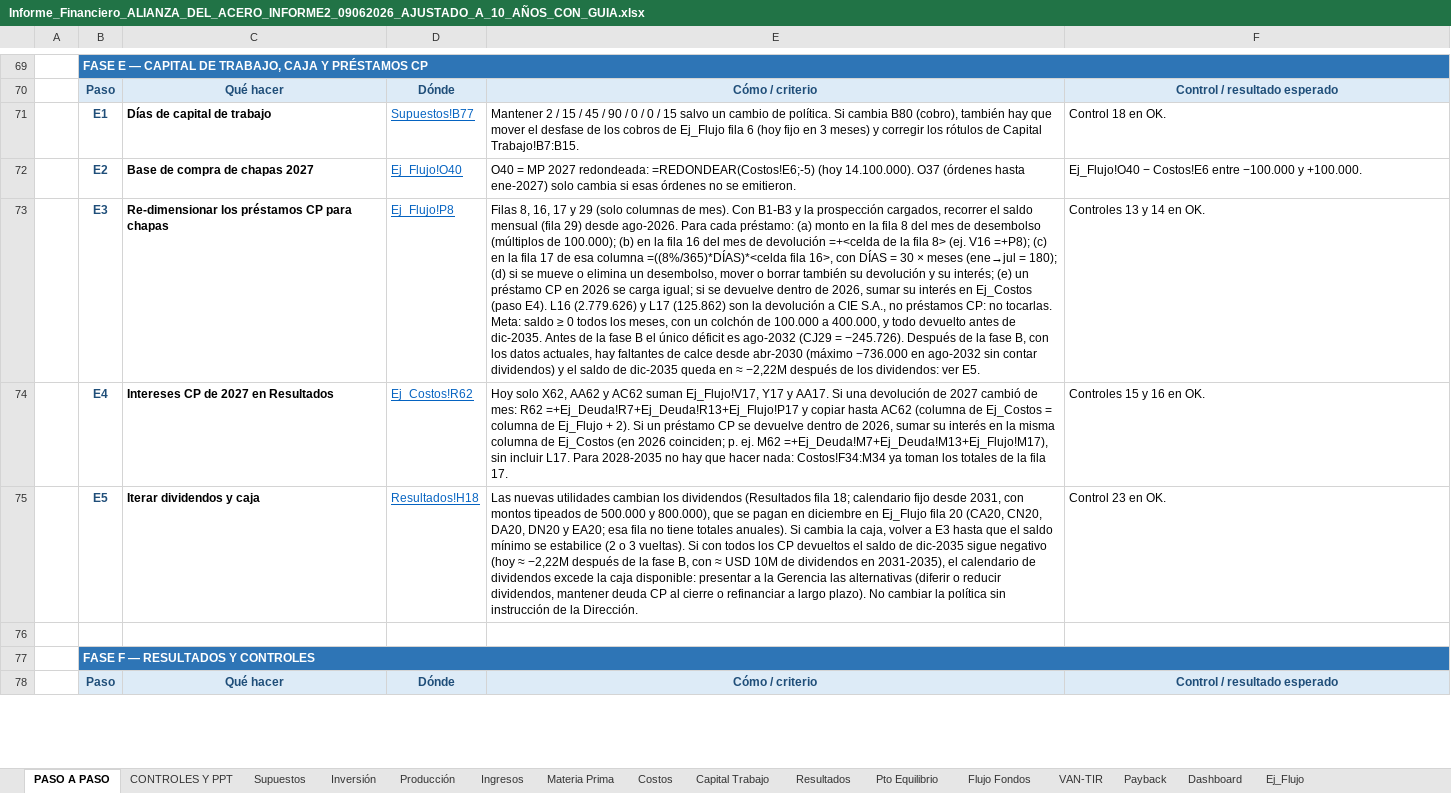
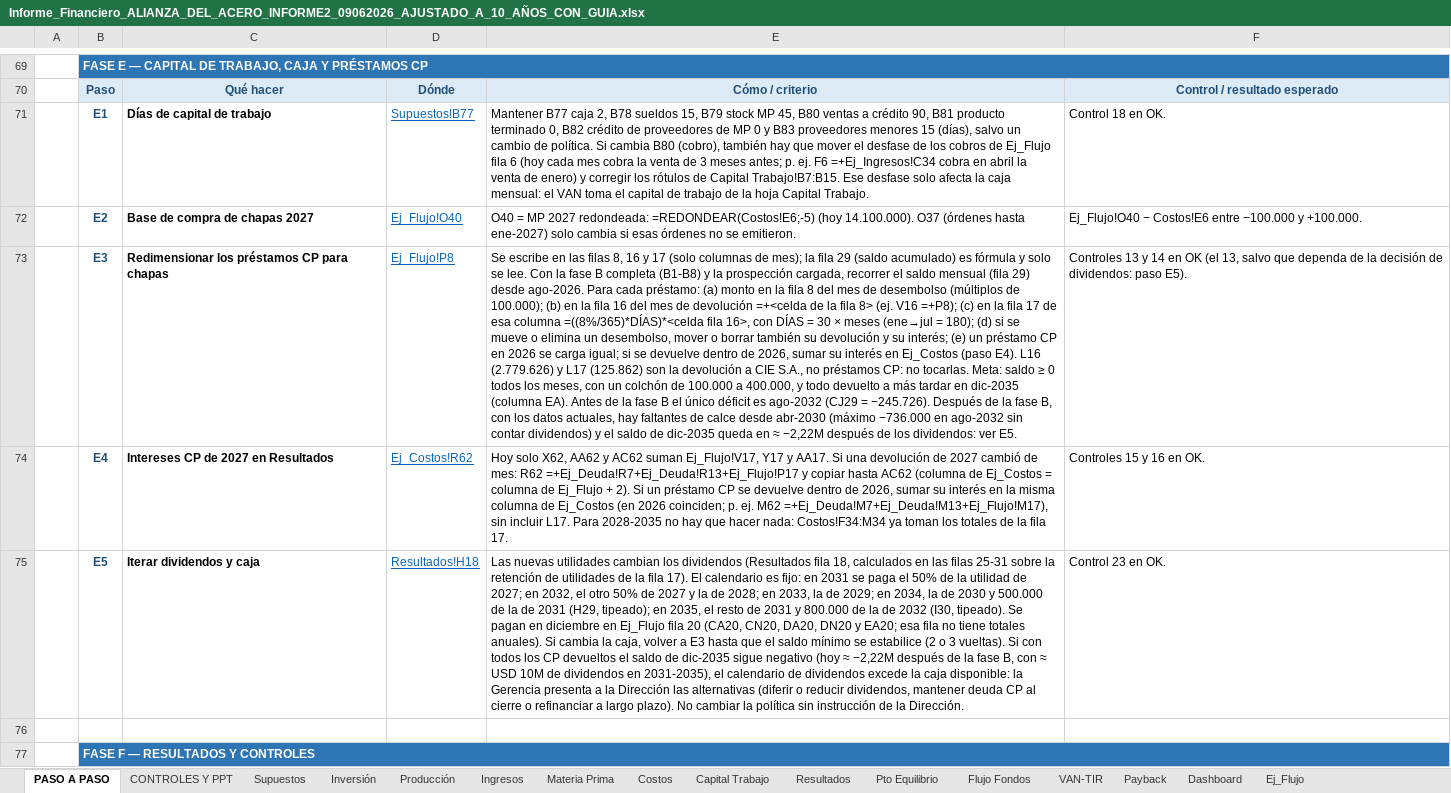
Before and after one commit to derlismorinigo97-maker/Plan-de-Negocios, an Excel workbook: alianza/Informe_Financiero_ALIANZA_DEL_ACERO_INFORME2_09062026_AJUSTADO_A_10_AÑOS_CON_GUIA.xlsx, sheet PASO A PASO, drawn as a sheet; only a part is shown, gaps mark what is left out; the shorter side is filled out with more unchanged rows; values as stored, in another font and other column widths than the file's, no borders; the diff covers the shown part only; the diff names each change by its address in the sheet, - before the commit and + after, or states it on an @@ line.

```diff
--- a/alianza/Informe_Financiero_ALIANZA_DEL_ACERO_INFORME2_09062026_AJUSTADO_A_10_AÑOS_CON_GUIA.xlsx (sheet PASO A PASO)
+++ b/alianza/Informe_Financiero_ALIANZA_DEL_ACERO_INFORME2_09062026_AJUSTADO_A_10_AÑOS_CON_GUIA.xlsx (sheet PASO A PASO)
-E71: Mantener 2 / 15 / 45 / 90 / 0 / 0 / 15 salvo un cambio de política. Si cambia B80 (cobro), también hay que mover el desfase de los cobros de Ej_Flujo fila 6 (hoy fijo en 3 meses) y corregir los rótulos de Capital Trabajo!B7:B15.
+E71: Mantener B77 caja 2, B78 sueldos 15, B79 stock MP 45, B80 ventas a crédito 90, B81 producto terminado 0, B82 crédito de proveedores de MP 0 y B83 proveedores menores 15 (días), salvo un cambio de política. Si cambia B80 (cobro), también hay que mover el desfase de los cobros de Ej_Flujo fila 6 (hoy cada mes cobra la venta de 3 meses antes; p. ej. F6 =+Ej_Ingresos!C34 cobra en abril la venta de enero) y corregir los rótulos de Capital Trabajo!B7:B15. Ese desfase solo afecta la caja mensual: el VAN toma el capital de trabajo de la hoja Capital Trabajo.
-C73: Re-dimensionar los préstamos CP para chapas
+C73: Redimensionar los préstamos CP para chapas
-E73: Filas 8, 16, 17 y 29 (solo columnas de mes). Con B1-B3 y la prospección cargados, recorrer el saldo mensual (fila 29) desde ago-2026. Para cada préstamo: (a) monto en la fila 8 del mes de desembolso (múltiplos de 100.000); (b) en la fila 16 del mes de devolución =+<celda de la fila 8> (ej. V16 =+P8); (c) en la fila 17 de esa columna =((8%/365)*DÍAS)*<celda fila 16>, con DÍAS = 30 × meses (ene→jul = 180); (d) si se mueve o elimina un desembolso, mover o borrar también su devolución y su interés; (e) un préstamo CP en 2026 se carga igual; si se devuelve dentro de 2026, sumar su interés en Ej_Costos (paso E4). L16 (2.779.626) y L17 (125.862) son la devolución a CIE S.A., no préstamos CP: no tocarlas. Meta: saldo ≥ 0 todos los meses, con un colchón de 100.000 a 400.000, y todo devuelto antes de dic-2035. Antes de…
+E73: Se escribe en las filas 8, 16 y 17 (solo columnas de mes); la fila 29 (saldo acumulado) es fórmula y solo se lee. Con la fase B completa (B1-B8) y la prospección cargada, recorrer el saldo mensual (fila 29) desde ago-2026. Para cada préstamo: (a) monto en la fila 8 del mes de desembolso (múltiplos de 100.000); (b) en la fila 16 del mes de devolución =+<celda de la fila 8> (ej. V16 =+P8); (c) en la fila 17 de esa columna =((8%/365)*DÍAS)*<celda fila 16>, con DÍAS = 30 × meses (ene→jul = 180); (d) si se mueve o elimina un desembolso, mover o borrar también su devolución y su interés; (e) un préstamo CP en 2026 se carga igual; si se devuelve dentro de 2026, sumar su interés en Ej_Costos (paso E4). L16 (2.779.626) y L17 (125.862) son la devolución a CIE S.A., no préstamos CP: no tocarlas. Meta: saldo ≥ 0 todos los meses, con un colchón de 100.000 a 400.000, y todo devuelto a más tardar en dic-2035 (columna EA). Antes de…
-F73: …14 en OK.
+F73: …14 en OK (el 13, salvo que dependa de la decisión de dividendos: paso E5).
-E75: …(Resultados fila 18; calendario fijo desde 2031, con montos tipeados de 500.000 y 800.000), que se pagan en diciembre en Ej_Flujo fila 20 (CA20, CN20, DA20, DN20 y EA20; esa fila no tiene totales anuales). Si cambia la caja, volver a E3 hasta que el saldo mínimo se estabilice (2 o 3 vueltas). Si con todos los CP devueltos el saldo de dic-2035 sigue negativo (hoy ≈ −2,22M después de la fase B, con ≈ USD 10M de dividendos en 2031-2035), el calendario de dividendos excede la caja disponible: presentar a la Gerencia las alternativas…
+E75: …(Resultados fila 18, calculados en las filas 25-31 sobre la retención de utilidades de la fila 17). El calendario es fijo: en 2031 se paga el 50% de la utilidad de 2027; en 2032, el otro 50% de 2027 y la de 2028; en 2033, la de 2029; en 2034, la de 2030 y 500.000 de la de 2031 (H29, tipeado); en 2035, el resto de 2031 y 800.000 de la de 2032 (I30, tipeado). Se pagan en diciembre en Ej_Flujo fila 20 (CA20, CN20, DA20, DN20 y EA20; esa fila no tiene totales anuales). Si cambia la caja, volver a E3 hasta que el saldo mínimo se estabilice (2 o 3 vueltas). Si con todos los CP devueltos el saldo de dic-2035 sigue negativo (hoy ≈ −2,22M después de la fase B, con ≈ USD 10M de dividendos en 2031-2035), el calendario de dividendos excede la caja disponible: la Gerencia presenta a la Dirección las alternativas…
```
Also changed, not shown: 24 edited cells and cell formats elsewhere in this sheet, sheet CONTROLES Y PPT, 2 other files.
